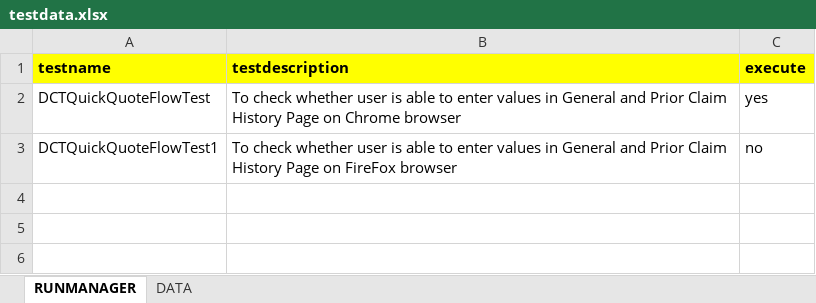
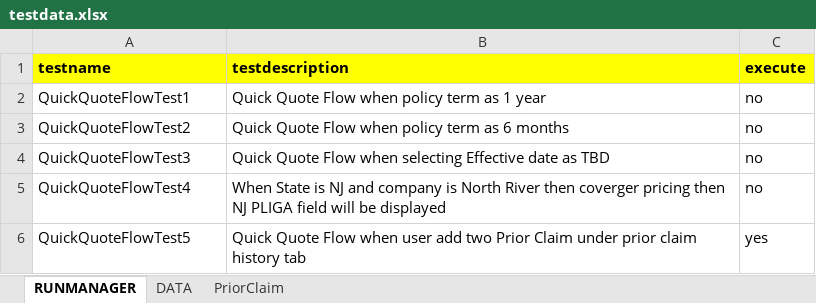
Before and after one commit to Bhuvanesh681/MyFramework, an Excel workbook: target/test-classes/excel/testdata.xlsx, sheet RUNMANAGER, drawn as a sheet; values as stored, in another font and other column widths than the file's, no borders; removed rows and columns are numbered as before the commit, all else as after; the diff names each change by its address in the sheet, - before the commit and + after, or states it on an @@ line.

```diff
--- a/target/test-classes/excel/testdata.xlsx (sheet RUNMANAGER)
+++ b/target/test-classes/excel/testdata.xlsx (sheet RUNMANAGER)
+sheet tab: PriorClaim
+row 2: QuickQuoteFlowTest1 | Quick Quote Flow when policy term as 1 year | no
+row 3: QuickQuoteFlowTest2 | Quick Quote Flow when policy term as 6 months | no
+row 4: QuickQuoteFlowTest3 | Quick Quote Flow when selecting Effective date as TBD | no
+row 5: QuickQuoteFlowTest4 | When State is NJ and company is North River then coverger pricing then NJ PLIGA field will be displayed | no
-A6 (testname): DCTQuickQuoteFlowTest
+A6 (testname): QuickQuoteFlowTest5
-B6 (testdescription): To check whether user is able to enter values in General and Prior Claim History Page on Chrome browser
+B6 (testdescription): Quick Quote Flow when user add two Prior Claim under prior claim history tab
-row 3: DCTQuickQuoteFlowTest1 | To check whether user is able to enter values in General and Prior Claim History Page on FireFox browser | no
```
Also changed, not shown: sheet DATA, 47 other files.
